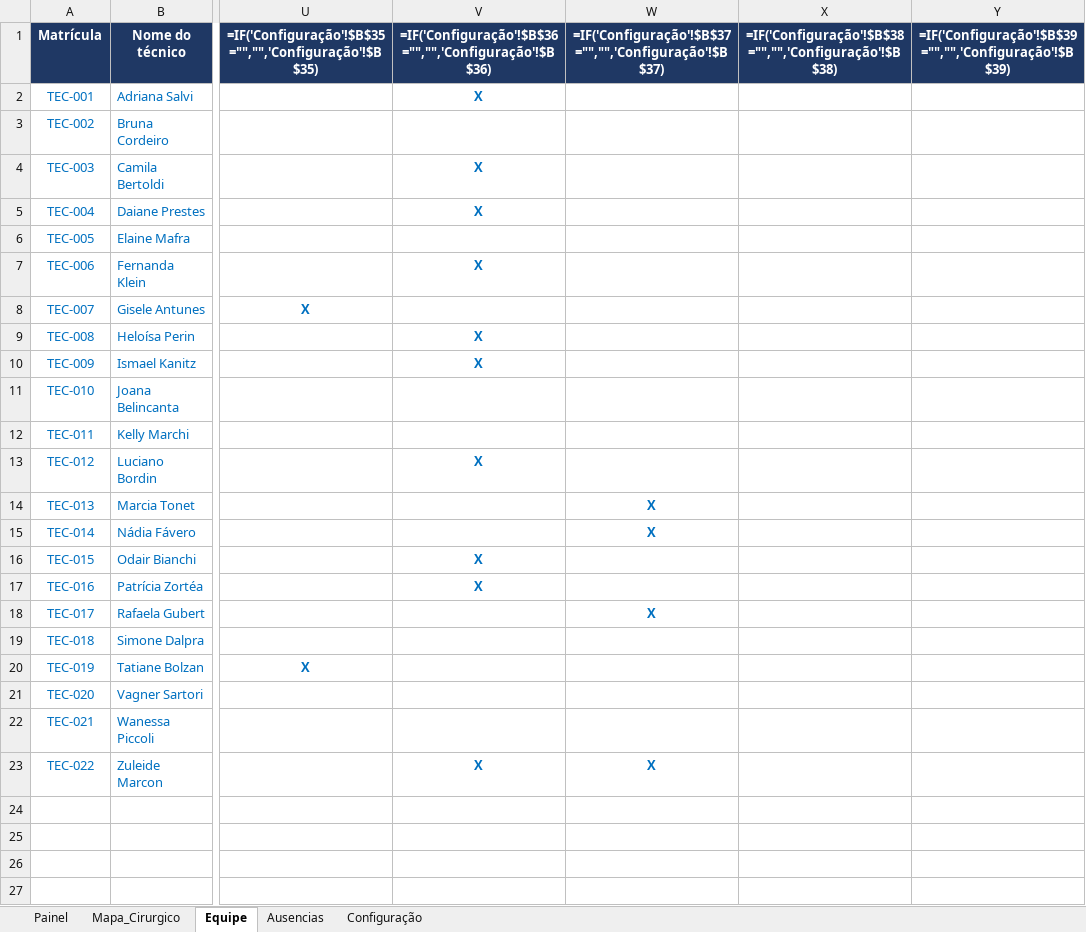
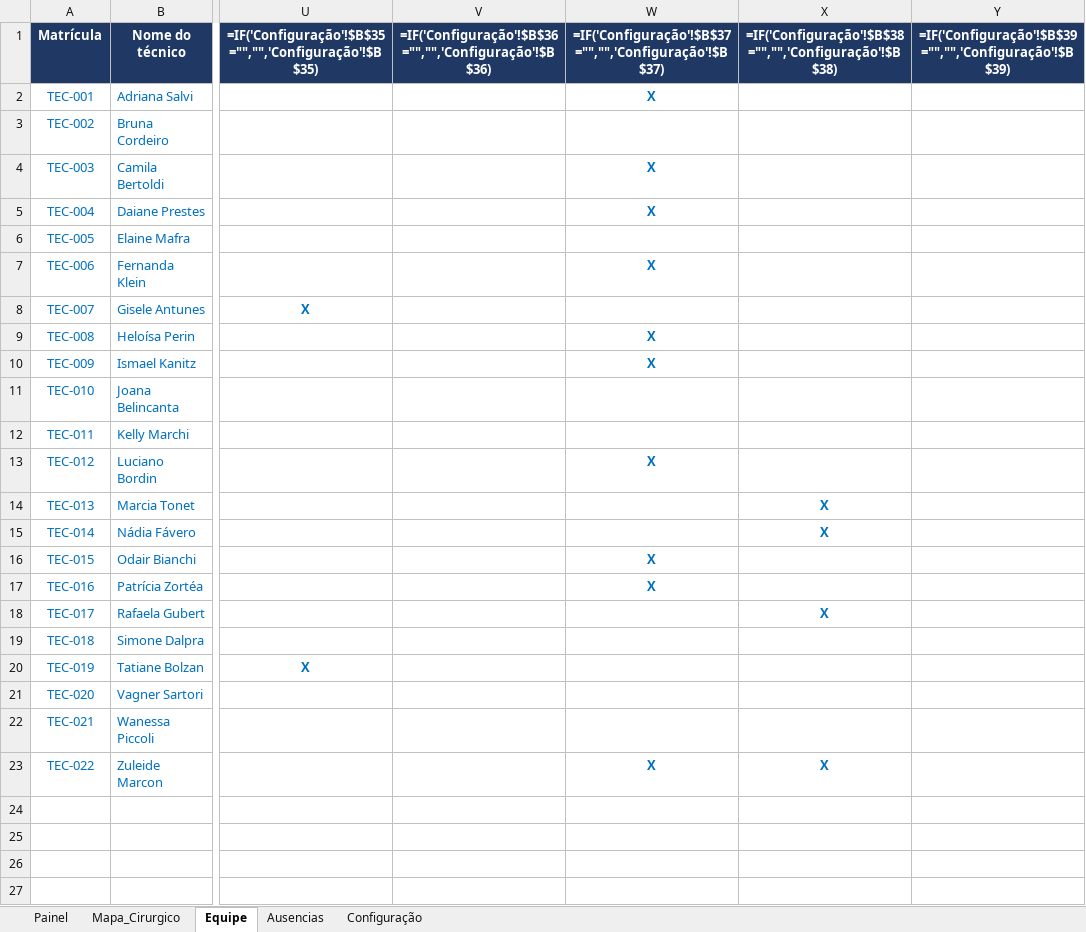
Before and after one commit to jefersonschena-gif/umm-hora-a-hora, an Excel workbook: centro-cirurgico/Centro_Cirurgico_Escala.xlsx, sheet Equipe, drawn as a sheet; only a part is shown, gaps mark what is left out; values as stored, in another font and other column widths than the file's, no borders; formulas without a stored value are shown as written; conditional formats not drawn; the diff names each change by its address in the sheet, - before the commit and + after, or states it on an @@ line.

```diff
--- a/centro-cirurgico/Centro_Cirurgico_Escala.xlsx (sheet Equipe)
+++ b/centro-cirurgico/Centro_Cirurgico_Escala.xlsx (sheet Equipe)
-V2: X
+V2: (empty)
-W2: (empty)
+W2: X
-V4:V5: X
+V4:V5: (empty)
-W4:W5: (empty)
+W4:W5: X
-V7: X
+V7: (empty)
-W7: (empty)
+W7: X
-V9:V10: X
+V9:V10: (empty)
-W9:W10: (empty)
+W9:W10: X
-V13: X
+V13: (empty)
-W13: (empty)
+W13: X
-W14:W15: X
+W14:W15: (empty)
-X14:X15: (empty)
+X14:X15: X
-V16:V17: X
+V16:V17: (empty)
-W16:W17: (empty)
+W16:W17: X
-W18: X
+W18: (empty)
-X18: (empty)
+X18: X
-V23: X
+V23: (empty)
-X23: (empty)
+X23: X
```
Also changed, not shown: sheet Mapa_Cirurgico, sheet Configuração, sheet Painel, hidden cells, 8 other files.
